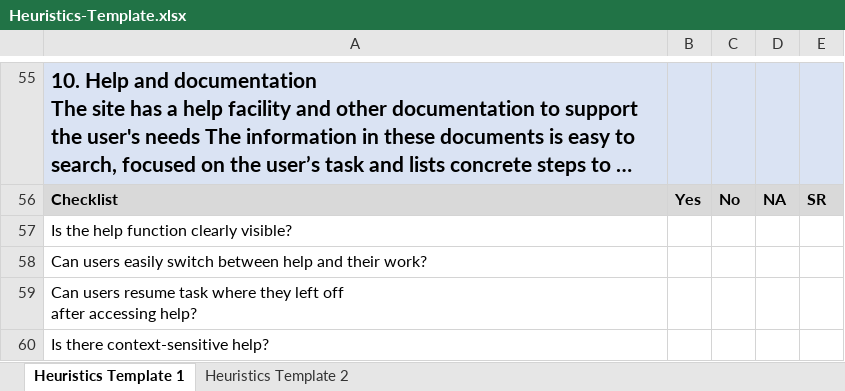
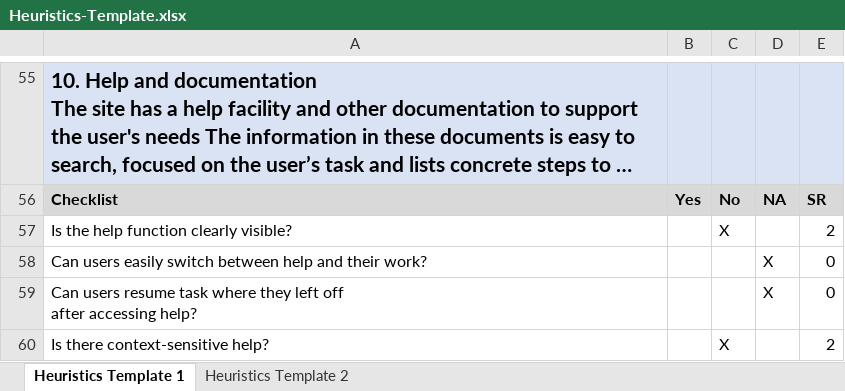
Before and after one commit to acsSandu/little-lemon, an Excel workbook: usability-evaluation/Heuristics-Template.xlsx, sheet Heuristics Template 1, drawn as a sheet; only a part is shown, gaps mark what is left out; long unchanged cells end in …; values as stored, in another font and other column widths than the file's, no borders; charts and pictures not drawn; the diff covers the shown part only; the diff names each change by its address in the sheet, - before the commit and + after, or states it on an @@ line.

```diff
--- a/usability-evaluation/Heuristics-Template.xlsx (sheet Heuristics Template 1)
+++ b/usability-evaluation/Heuristics-Template.xlsx (sheet Heuristics Template 1)
-C57: (empty)
+C57: X
-E57: (empty)
+E57: 2
-D58:D59: (empty)
+D58:D59: X
-E58:E59: (empty)
+E58:E59: 0
-C60: (empty)
+C60: X
-E60: (empty)
+E60: 2
```
Also changed, not shown: 69 edited cells and cell formats elsewhere in this sheet, sheet Heuristics Template 2, charts or pictures.
